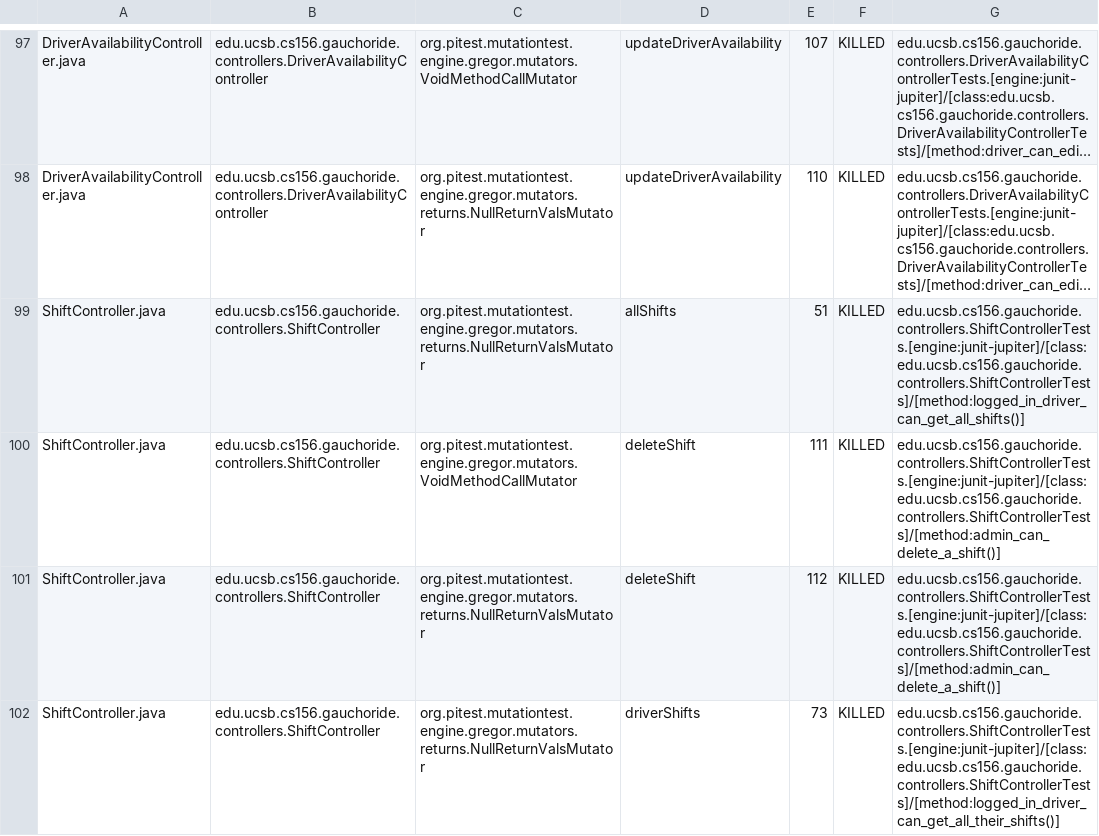
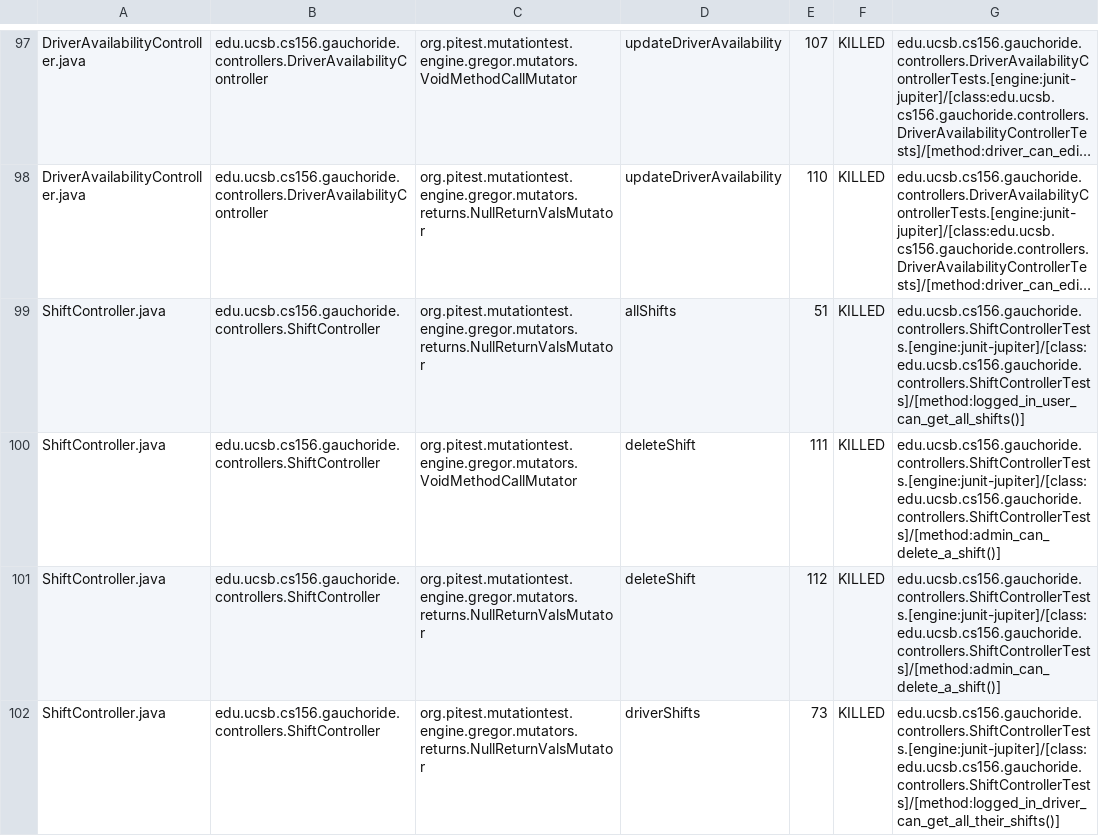
Before and after one commit to ucsb-cs156-w24/proj-gauchoride-w24-7pm-1, a CSV file: prs/50/pitest/mutations.csv, drawn as a sheet; only a part is shown, gaps mark what is left out; long unchanged cells end in …; the diff covers the shown part only; the diff names each change by its address in the sheet, - before the commit and + after, or states it on an @@ line.

Commit message:
Deploying to gh-pages from @ ucsb-cs156-w24/proj-gauchoride-w24-7pm-1@bd5e184706428dc31d57f5339068fb8ab0f685cf 🚀

```diff
--- a/prs/50/pitest/mutations.csv
+++ b/prs/50/pitest/mutations.csv
-G99: edu.ucsb.cs156.gauchoride.controllers.ShiftControllerTests.[engine:junit-jupiter]/[class:edu.ucsb.cs156.gauchoride.controllers.ShiftControllerTests]/[method:logged_in_driver_can_get_all_shifts()]
+G99: edu.ucsb.cs156.gauchoride.controllers.ShiftControllerTests.[engine:junit-jupiter]/[class:edu.ucsb.cs156.gauchoride.controllers.ShiftControllerTests]/[method:logged_in_user_can_get_all_shifts()]
```
Also changed, not shown: 28 edited cells elsewhere in this file, 17 other files.
